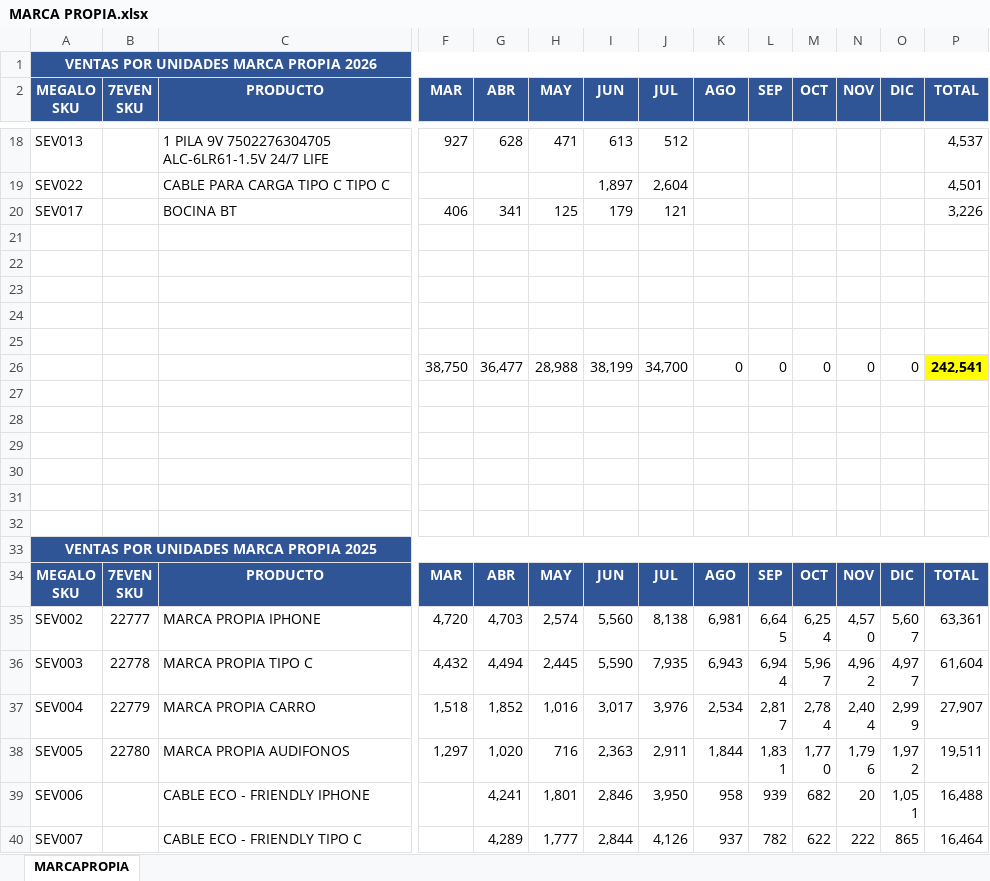
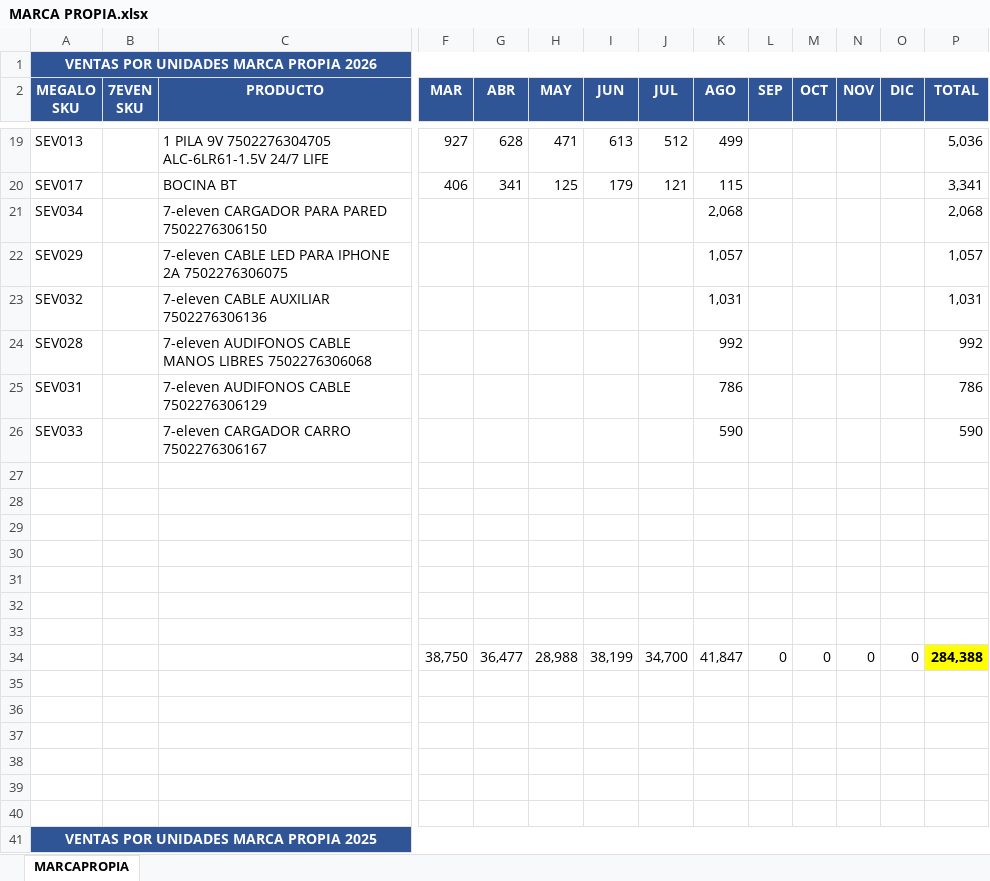
Before and after one commit to jlsosac85-lab/megalo-dashoboard, an Excel workbook: data/MARCA PROPIA.xlsx, sheet MARCAPROPIA, drawn as a sheet; only a part is shown, gaps mark what is left out; the shorter side is filled out with more unchanged rows; values as stored, in another font and other column widths than the file's, no borders; removed rows and columns are numbered as before the commit, all else as after; rows hold the shown columns only; the diff covers the shown part only; the diff names each change by its address in the sheet, - before the commit and + after, or states it on an @@ line.

```diff
--- a/data/MARCA PROPIA.xlsx (sheet MARCAPROPIA)
+++ b/data/MARCA PROPIA.xlsx (sheet MARCAPROPIA)
-K19 (AGO): (empty)
+K19 (AGO): 499
-P19 (TOTAL): 4,537
+P19 (TOTAL): 5,036
-row 19: SEV022 |  | CABLE PARA CARGA TIPO C TIPO C |  |  |  | 1,897 | 2,604 |  |  |  |  |  | 4,501
-K20 (AGO): (empty)
+K20 (AGO): 115
-P20 (TOTAL): 3,226
+P20 (TOTAL): 3,341
+row 21: SEV034 |  | 7-eleven CARGADOR PARA PARED 7502276306150 |  |  |  |  |  | 2,068 |  |  |  |  | 2,068
+row 22: SEV029 |  | 7-eleven CABLE LED PARA IPHONE 2A 7502276306075 |  |  |  |  |  | 1,057 |  |  |  |  | 1,057
+row 23: SEV032 |  | 7-eleven CABLE AUXILIAR 7502276306136 |  |  |  |  |  | 1,031 |  |  |  |  | 1,031
+row 24: SEV028 |  | 7-eleven AUDIFONOS CABLE MANOS LIBRES 7502276306068 |  |  |  |  |  | 992 |  |  |  |  | 992
+row 25: SEV031 |  | 7-eleven AUDIFONOS CABLE 7502276306129 |  |  |  |  |  | 786 |  |  |  |  | 786
+row 26: SEV033 |  | 7-eleven CARGADOR CARRO 7502276306167 |  |  |  |  |  | 590 |  |  |  |  | 590
+row 32: (empty)
+row 33: (empty)
-K34 (AGO): 0
+K34 (AGO): 41,847
-P34 (TOTAL): 242,541
+P34 (TOTAL): 284,388
```
Also changed, not shown: 4 added rows, 3 removed rows and 24 edited cells elsewhere in this sheet, formulas that keep their value, data/FLASHDATA.xlsx, data/KROON.xlsx, 1 other file.
